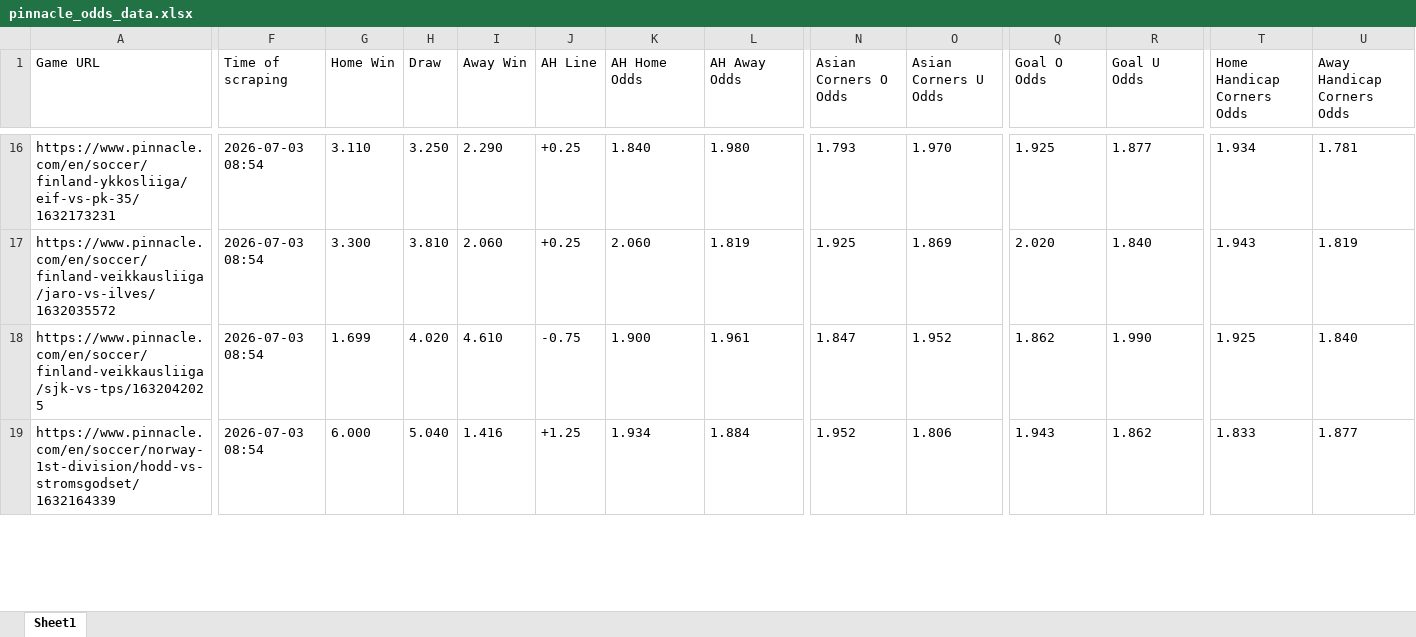
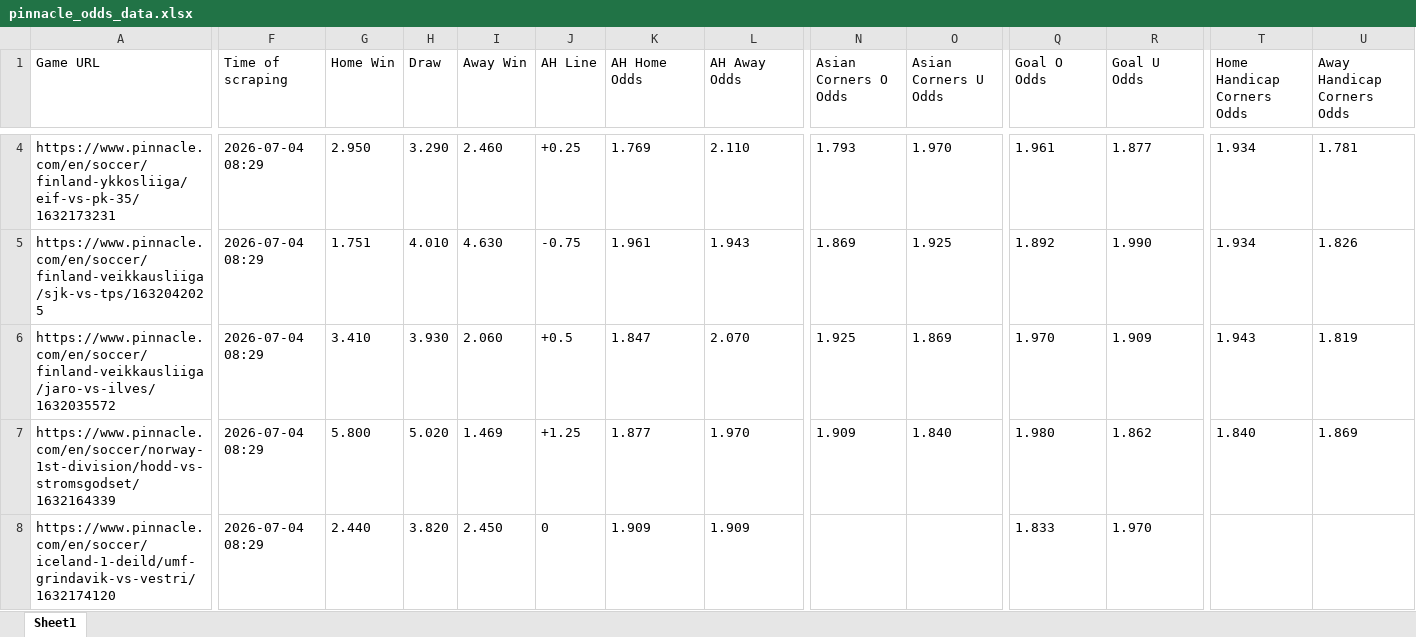
Before and after one commit to super-luke-chambers/pin_scraper, an Excel workbook: outputs/pinnacle_odds_data.xlsx, sheet Sheet1, drawn as a sheet; only a part is shown, gaps mark what is left out; values as stored, in another font and other column widths than the file's, no borders; removed rows and columns are numbered as before the commit, all else as after; rows hold the shown columns only; the diff covers the shown part only; the diff names each change by its address in the sheet, - before the commit and + after, or states it on an @@ line.

```diff
--- a/outputs/pinnacle_odds_data.xlsx (sheet Sheet1)
+++ b/outputs/pinnacle_odds_data.xlsx (sheet Sheet1)
-F4 (Time of scraping): 2026-07-03 08:54
+F4 (Time of scraping): 2026-07-04 08:29
-G4 (Home Win): 3.110
+G4 (Home Win): 2.950
-H4 (Draw): 3.250
+H4 (Draw): 3.290
-I4 (Away Win): 2.290
+I4 (Away Win): 2.460
-K4 (AH Home Odds): 1.840
+K4 (AH Home Odds): 1.769
-L4 (AH Away Odds): 1.980
+L4 (AH Away Odds): 2.110
-Q4 (Goal O Odds): 1.925
+Q4 (Goal O Odds): 1.961
+row 5: https://www.pinnacle.com/en/soccer/finland-veikkausliiga/sjk-vs-tps/1632042025 | 2026-07-04 08:29 | 1.751 | 4.010 | 4.630 | -0.75 | 1.961 | 1.943 | 1.869 | 1.925 | 1.892 | 1.990 | 1.934 | 1.826
-F6 (Time of scraping): 2026-07-03 08:54
+F6 (Time of scraping): 2026-07-04 08:29
-G6 (Home Win): 3.300
+G6 (Home Win): 3.410
-H6 (Draw): 3.810
+H6 (Draw): 3.930
-J6 (AH Line): +0.25
+J6 (AH Line): +0.5
-K6 (AH Home Odds): 2.060
+K6 (AH Home Odds): 1.847
-L6 (AH Away Odds): 1.819
+L6 (AH Away Odds): 2.070
-Q6 (Goal O Odds): 2.020
+Q6 (Goal O Odds): 1.970
-R6 (Goal U Odds): 1.840
+R6 (Goal U Odds): 1.909
-row 18: https://www.pinnacle.com/en/soccer/finland-veikkausliiga/sjk-vs-tps/1632042025 | 2026-07-03 08:54 | 1.699 | 4.020 | 4.610 | -0.75 | 1.900 | 1.961 | 1.847 | 1.952 | 1.862 | 1.990 | 1.925 | 1.840
-F7 (Time of scraping): 2026-07-03 08:54
+F7 (Time of scraping): 2026-07-04 08:29
-G7 (Home Win): 6.000
+G7 (Home Win): 5.800
-H7 (Draw): 5.040
+H7 (Draw): 5.020
-I7 (Away Win): 1.416
+I7 (Away Win): 1.469
-K7 (AH Home Odds): 1.934
+K7 (AH Home Odds): 1.877
-L7 (AH Away Odds): 1.884
+L7 (AH Away Odds): 1.970
-N7 (Asian Corners O Odds): 1.952
+N7 (Asian Corners O Odds): 1.909
-O7 (Asian Corners U Odds): 1.806
+O7 (Asian Corners U Odds): 1.840
-Q7 (Goal O Odds): 1.943
+Q7 (Goal O Odds): 1.980
-T7 (Home Handicap Corners Odds): 1.833
+T7 (Home Handicap Corners Odds): 1.840
-U7 (Away Handicap Corners Odds): 1.877
+U7 (Away Handicap Corners Odds): 1.869
+row 8: https://www.pinnacle.com/en/soccer/iceland-1-deild/umf-grindavik-vs-vestri/1632174120 | 2026-07-04 08:29 | 2.440 | 3.820 | 2.450 | 0 | 1.909 | 1.909 |  |  | 1.833 | 1.970
```
Also changed, not shown: 5 added rows, 14 removed rows and 164 edited cells elsewhere in this sheet, outputs/pinnacle_corners_historical.xlsx, 2 other files.
